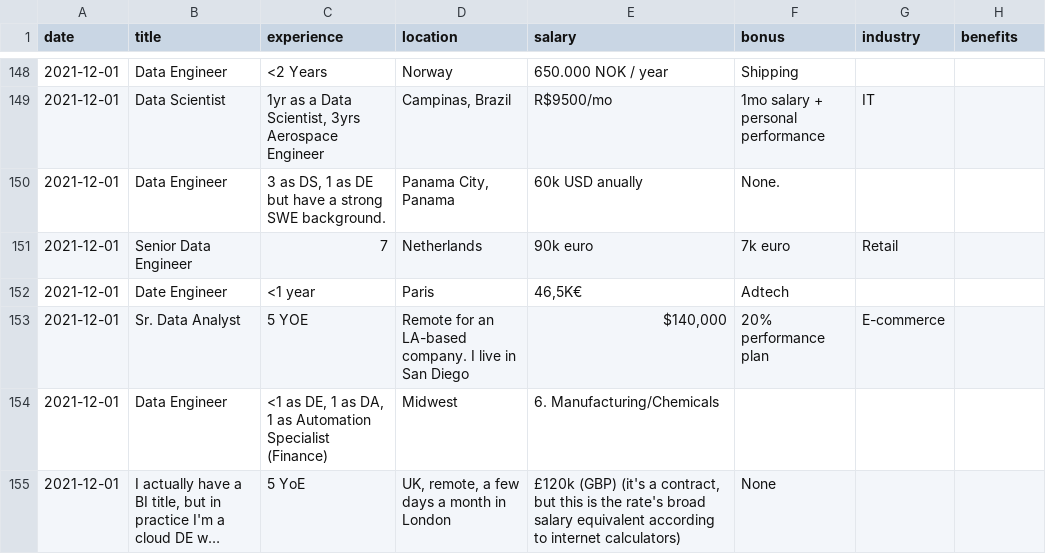
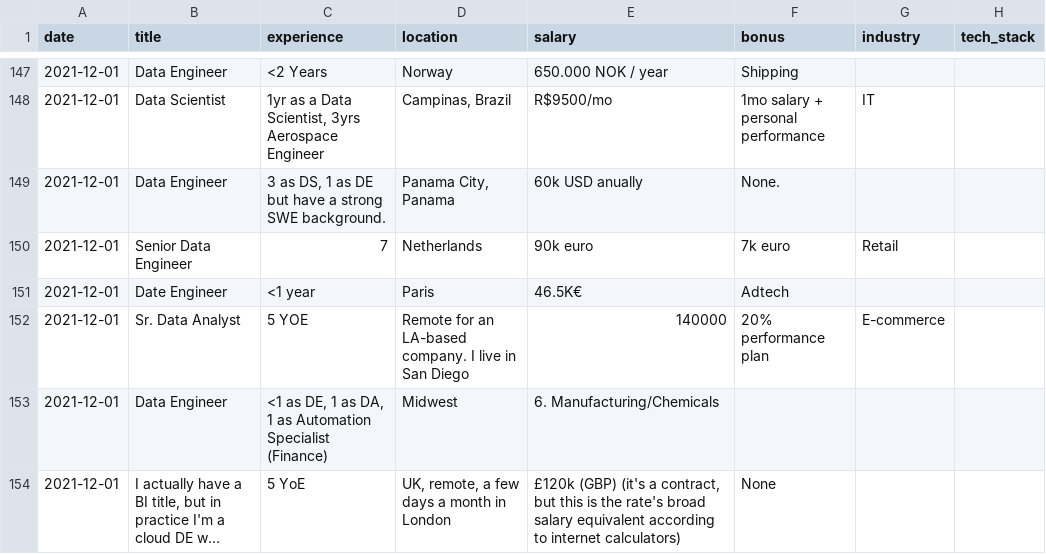
Before and after one commit to archiewood/reddit_de_salaries, a CSV file: data_analysis/data_no_invalid_rows.csv, drawn as a sheet; only a part is shown, gaps mark what is left out; long unchanged cells end in …; the diff covers the shown part only.

```diff
--- a/data_analysis/data_no_invalid_rows.csv
+++ b/data_analysis/data_no_invalid_rows.csv
@@ -1 +1 @@
-date,title,experience,location,salary,bonus,industry,benefits
+date,title,experience,location,salary,bonus,industry,tech_stack
@@ -151,4 +150,4 @@ date,title,experience,location,salary,bonus,industry,benefits
 2021-12-01,Senior Data Engineer,7,Netherlands,90k euro,7k euro,Retail,
-2021-12-01,Date Engineer,<1 year,Paris,"46,5K€",Adtech,,
-2021-12-01,Sr. Data Analyst,5 YOE,Remote for an LA-based company. I live in San Diego,"$140,000",20% performance plan,E-commerce,
+2021-12-01,Date Engineer,<1 year,Paris,46.5K€,Adtech,,
+2021-12-01,Sr. Data Analyst,5 YOE,Remote for an LA-based company. I live in San Diego,140000,20% performance plan,E-commerce,
 2021-12-01,Data Engineer,"<1 as DE, 1 as DA, 1 as Automation Specialist (Finance)",Midwest,6. Manufacturing/Chemicals,,,
```
Also changed, not shown: 1 added row, 8 removed rows and 33 edited cells elsewhere in this file, 7 other files.
